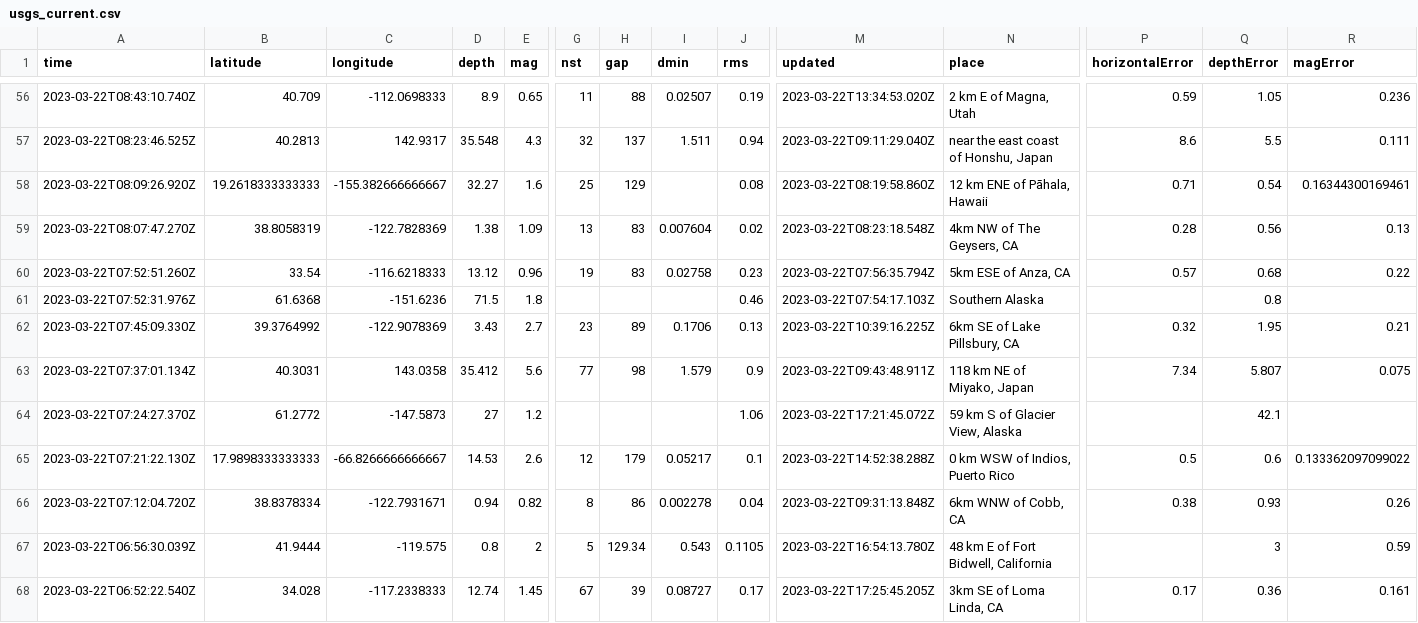
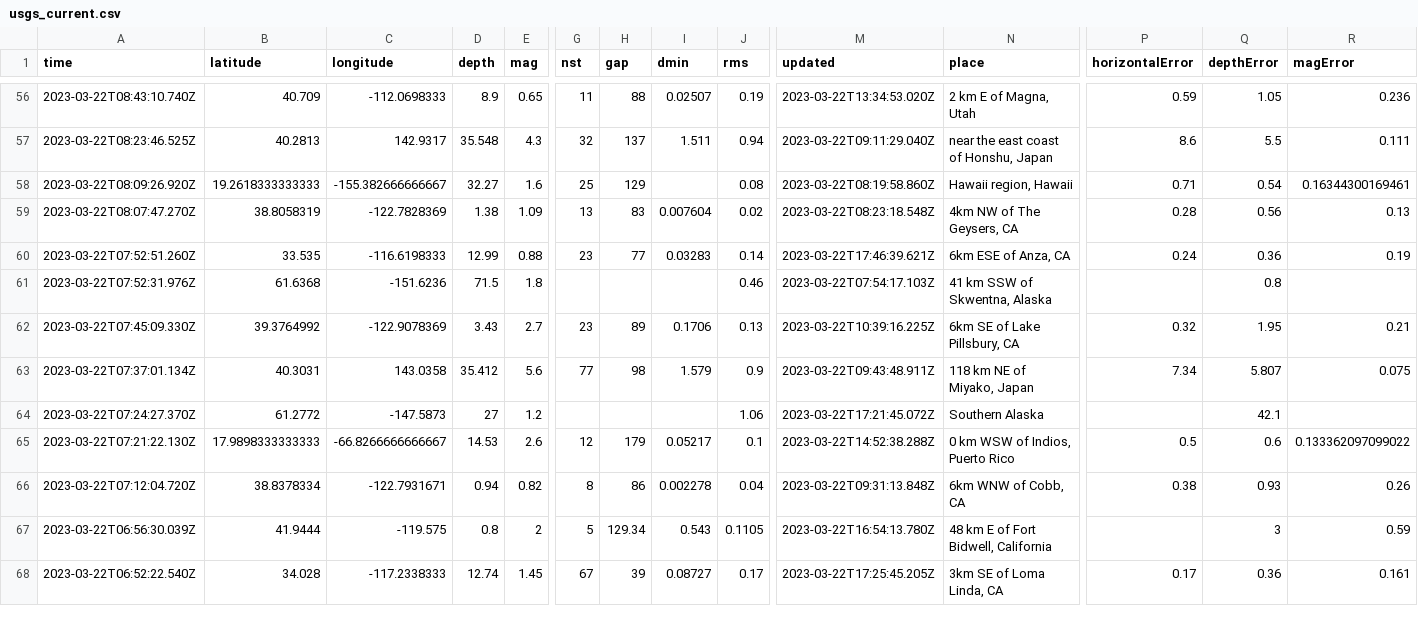
Before and after one commit to rthomasgannett/data-reporter-robot, a CSV file: usgs_current.csv, drawn as a sheet; only a part is shown, gaps mark what is left out; the diff covers the shown part only; the diff names each change by its address in the sheet, - before the commit and + after, or states it on an @@ line.

```diff
--- a/usgs_current.csv
+++ b/usgs_current.csv
-N58 (place): 12 km ENE of Pāhala, Hawaii
+N58 (place): Hawaii region, Hawaii
-B60 (latitude): 33.54
+B60 (latitude): 33.535
-C60 (longitude): -116.6218333
+C60 (longitude): -116.6198333
-D60 (depth): 13.12
+D60 (depth): 12.99
-E60 (mag): 0.96
+E60 (mag): 0.88
-G60 (nst): 19
+G60 (nst): 23
-H60 (gap): 83
+H60 (gap): 77
-I60 (dmin): 0.02758
+I60 (dmin): 0.03283
-J60 (rms): 0.23
+J60 (rms): 0.14
-M60 (updated): 2023-03-22T07:56:35.794Z
+M60 (updated): 2023-03-22T17:46:39.621Z
-N60 (place): 5km ESE of Anza, CA
+N60 (place): 6km ESE of Anza, CA
-P60 (horizontalError): 0.57
+P60 (horizontalError): 0.24
-Q60 (depthError): 0.68
+Q60 (depthError): 0.36
-R60 (magError): 0.22
+R60 (magError): 0.19
-N61 (place): Southern Alaska
+N61 (place): 41 km SSW of Skwentna, Alaska
-N64 (place): 59 km S of Glacier View, Alaska
+N64 (place): Southern Alaska
```
Also changed, not shown: 21 edited cells elsewhere in this file.
